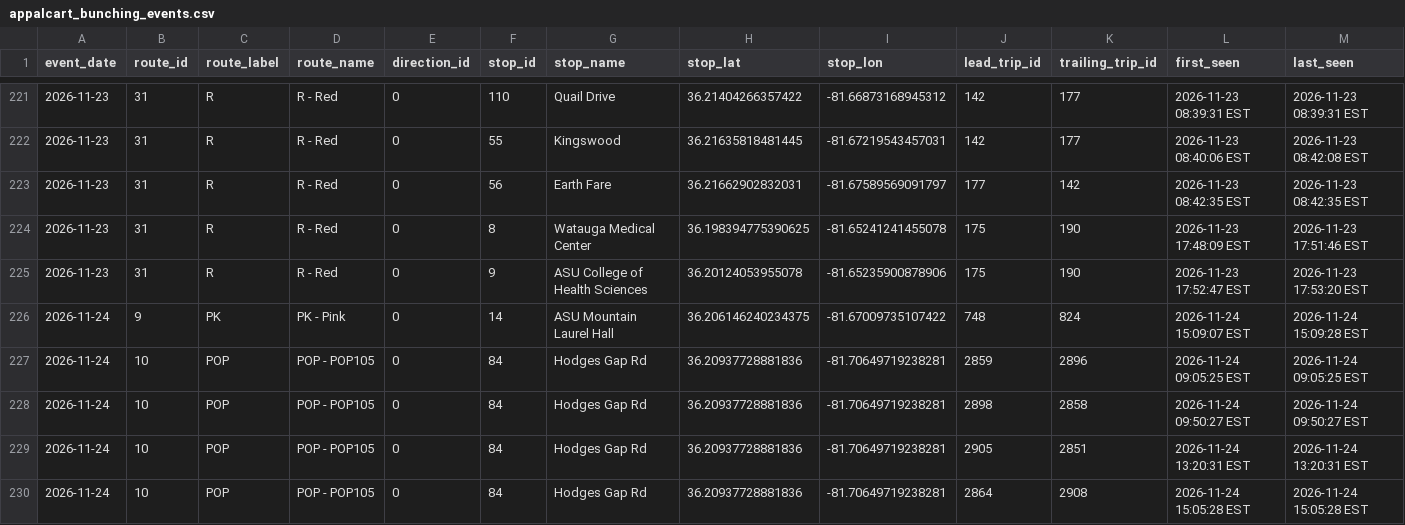
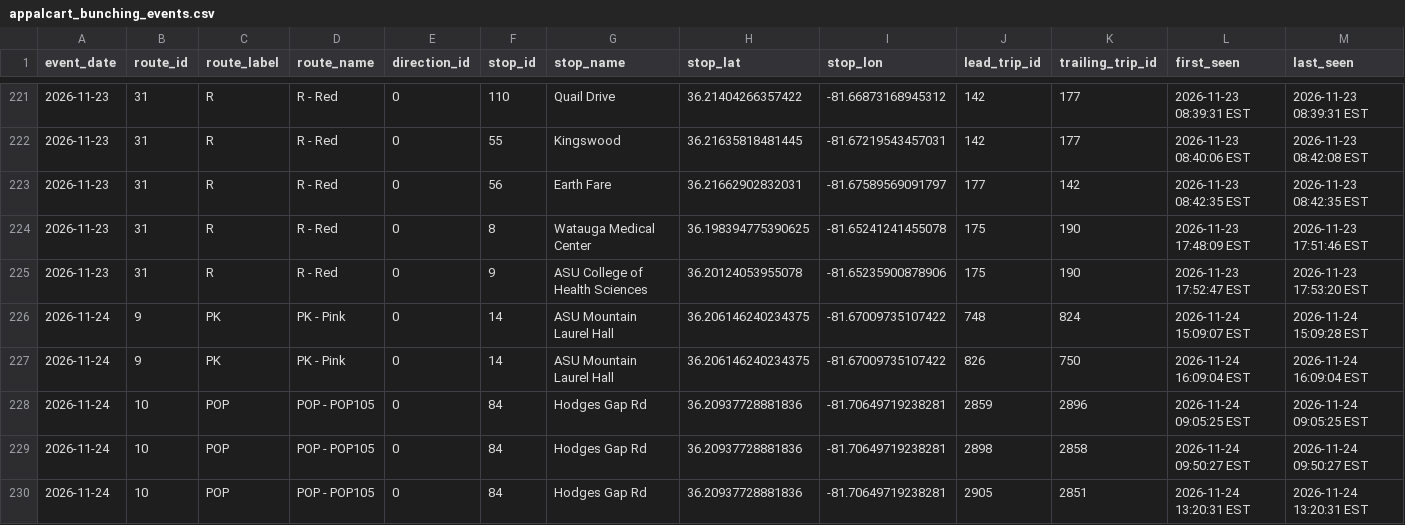
Before and after one commit to AI-Rapid-Prototyping/Bus-Bunching-Prediction, a CSV file: Outputs/AppalCart/appalcart_bunching_events.csv, drawn as a sheet; only a part is shown, gaps mark what is left out; the shorter side is filled out with more unchanged rows; rows hold the shown columns only; the diff names each change by its address in the sheet, - before the commit and + after, or states it on an @@ line.

Commit message:
Update AppalCART bunching events CSV

```diff
--- a/Outputs/AppalCart/appalcart_bunching_events.csv
+++ b/Outputs/AppalCart/appalcart_bunching_events.csv
+row 227: 2026-11-24 | 9 | PK | PK - Pink | 0 | 14 | ASU Mountain Laurel Hall | 36.206146240234375 | -81.67009735107422 | 826 | 750 | 2026-11-24 16:09:04 EST | 2026-11-24 16:09:04 EST
```
